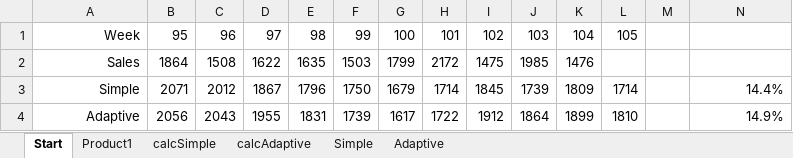
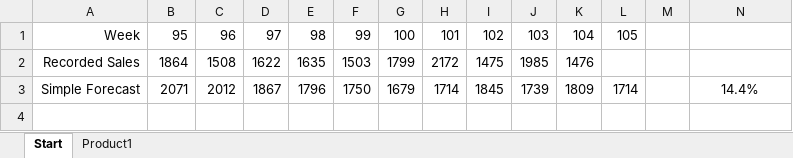
Before and after one commit to kmacandie/StrathclydeMSc, an Excel workbook: MS924/MS924 Assignment.xlsm, sheet Start, drawn as a sheet; values as stored, in another font and other column widths than the file's, no borders; charts and pictures not drawn; the diff names each change by its address in the sheet, - before the commit and + after, or states it on an @@ line.

```diff
--- a/MS924/MS924 Assignment.xlsm (sheet Start)
+++ b/MS924/MS924 Assignment.xlsm (sheet Start)
@@ sheet tab hidden: calcSimple @@
@@ sheet tab hidden: calcAdaptive @@
-sheet tab: Simple
-sheet tab: Adaptive
-A2: Sales
+A2: Recorded Sales
-A3: Simple
+A3: Simple Forecast
-N3 alignment: right
+N3 alignment: center
-row 4: Adaptive | 2056 | 2043 | 1955 | 1831 | 1739 | 1617 | 1722 | 1912 | 1864 | 1899 | 1810 |  | 14.9%
```
Also changed, not shown: charts or pictures, 2 other files.
